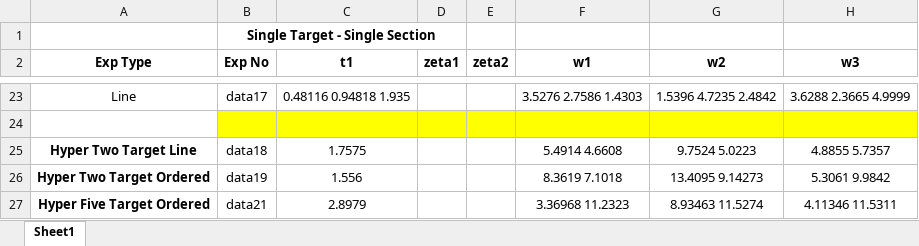
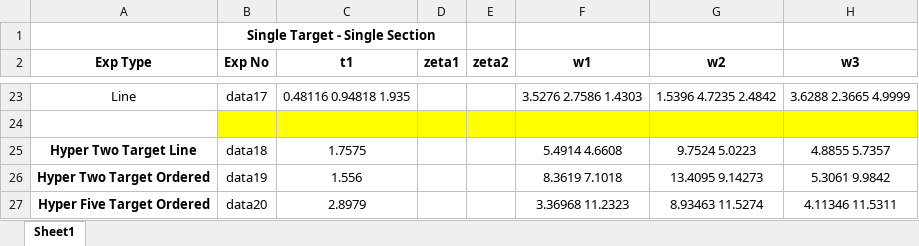
Before and after one commit to Kcygt/Trajectory_Optimization, an Excel workbook: FinalResults/trajectoryOpt.xlsx, sheet Sheet1, drawn as a sheet; only a part is shown, gaps mark what is left out; values as stored, in another font and other column widths than the file's, no borders; the diff names each change by its address in the sheet, - before the commit and + after, or states it on an @@ line.

Commit message:
14-17 DATA WILL BE FIGURED OUT

```diff
--- a/FinalResults/trajectoryOpt.xlsx (sheet Sheet1)
+++ b/FinalResults/trajectoryOpt.xlsx (sheet Sheet1)
-B27 (Exp No): data21
+B27 (Exp No): data20
```
Also changed, not shown: 4 other files.
